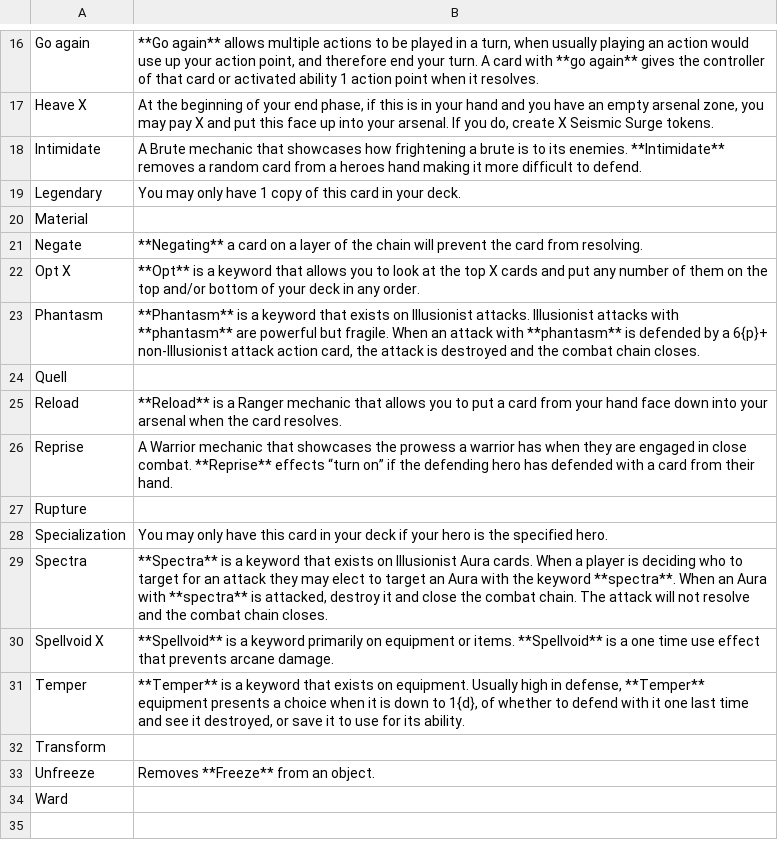
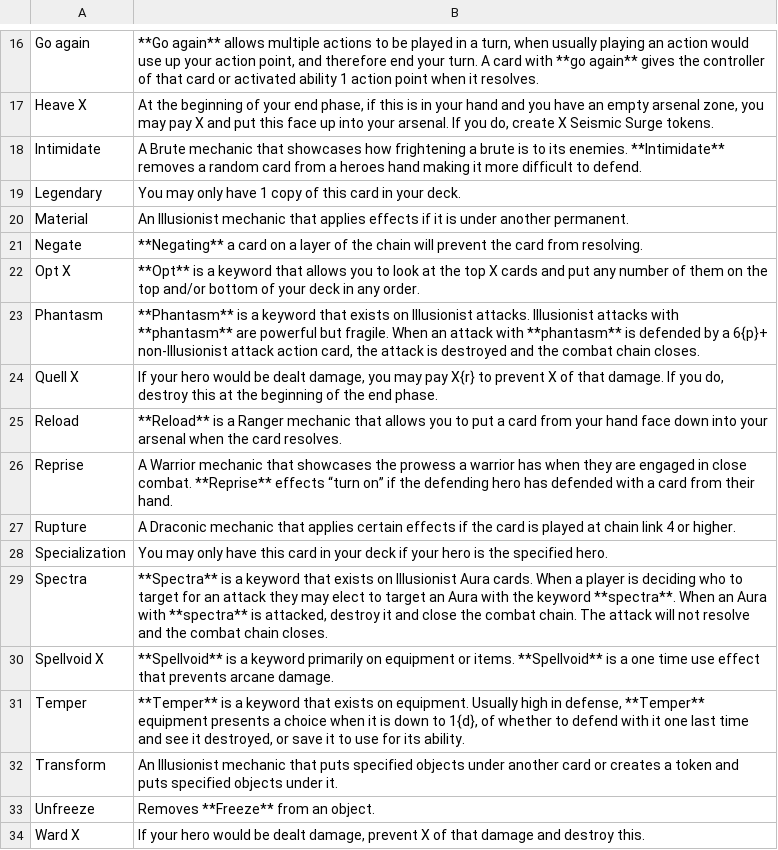
Before and after one commit to the-fab-cube/flesh-and-blood-cards, a CSV file: csvs/keyword.csv, drawn as a sheet; only a part is shown, gaps mark what is left out.

Commit message:
Update Uprising keywords

```diff
--- a/csvs/keyword.csv
+++ b/csvs/keyword.csv
@@ -19,3 +19,3 @@ Intimidate	A Brute mechanic that showcases how frightening a brute is to its ene
 Legendary	You may only have 1 copy of this card in your deck.
-Material	
+Material	An Illusionist mechanic that applies effects if it is under another permanent.
 Negate	**Negating** a card on a layer of the chain will prevent the card from resolving.
@@ -23,6 +23,6 @@ Opt X	**Opt** is a keyword that allows you to look at the top X cards and put an
 Phantasm	**Phantasm** is a keyword that exists on Illusionist attacks. Illusionist attacks with **phantasm** are powerful but fragile. When an attack with **phantasm** is defended by a 6{p}+ non-Illusionist attack action card, the attack is destroyed and the combat chain closes.
-Quell	
+Quell X	If your hero would be dealt damage, you may pay X{r} to prevent X of that damage. If you do, destroy this at the beginning of the end phase.
 Reload	**Reload** is a Ranger mechanic that allows you to put a card from your hand face down into your arsenal when the card resolves.
 Reprise	A Warrior mechanic that showcases the prowess a warrior has when they are engaged in close combat. **Reprise** effects “turn on” if the defending hero has defended with a card from their hand.
-Rupture	
+Rupture	A Draconic mechanic that applies certain effects if the card is played at chain link 4 or higher.
 Specialization	You may only have this card in your deck if your hero is the specified hero.
@@ -31,4 +31,4 @@ Spellvoid X	**Spellvoid** is a keyword primarily on equipment or items. **Spellv
 Temper	**Temper** is a keyword that exists on equipment. Usually high in defense, **Temper** equipment presents a choice when it is down to 1{d}, of whether to defend with it one last time and see it destroyed, or save it to use for its ability.
-Transform	
+Transform	An Illusionist mechanic that puts specified objects under another card or creates a token and puts specified objects under it.
 Unfreeze	Removes **Freeze** from an object.
-Ward	
+Ward X	If your hero would be dealt damage, prevent X of that damage and destroy this.
```
Also changed, not shown: 3 other files.
